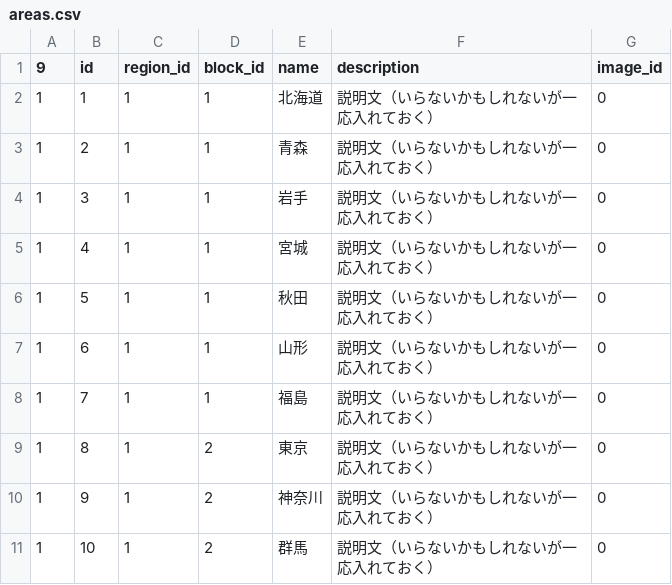
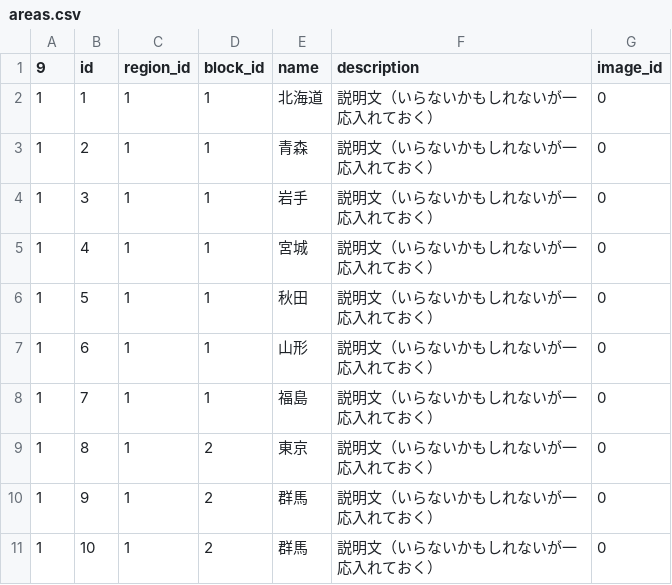
Before and after one commit to s-washio/Examination, a CSV file: resource/areas.csv, drawn as a sheet.

Commit message:
Update Area
群馬を追加

```diff
--- a/resource/areas.csv
+++ b/resource/areas.csv
@@ -9,3 +9,3 @@
 1,8,1,2,東京,説明文（いらないかもしれないが一応入れておく）,0
-1,9,1,2,神奈川,説明文（いらないかもしれないが一応入れておく）,0
+1,9,1,2,群馬,説明文（いらないかもしれないが一応入れておく）,0
 1,10,1,2,群馬,説明文（いらないかもしれないが一応入れておく）,0
```
